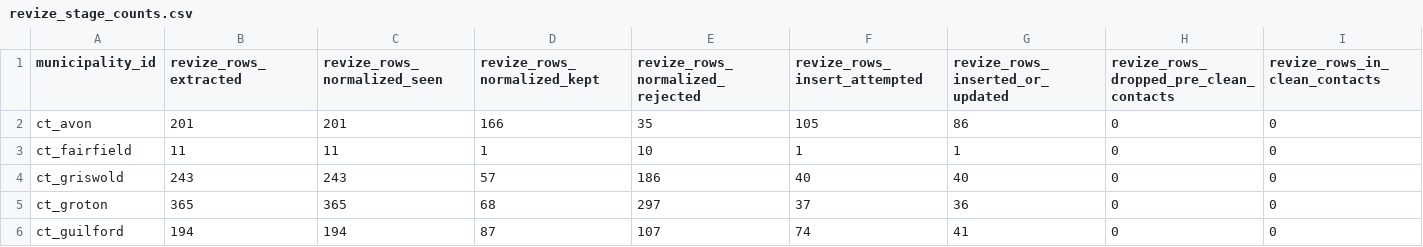
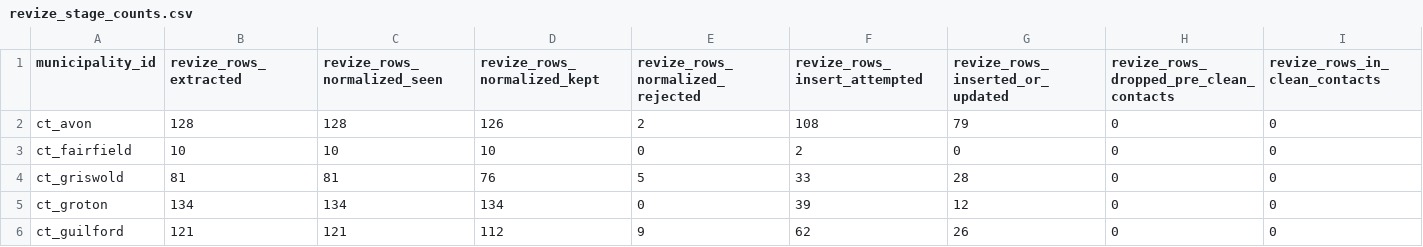
Before and after one commit to WmArmitage/municipal_mapper, a CSV file: outputs/batches/batch_revize_trace/debug/revize_stage_counts.csv, drawn as a sheet; only a part is shown; the diff covers the shown part only; the diff names each change by its address in the sheet, - before the commit and + after, or states it on an @@ line.

```diff
--- a/outputs/batches/batch_revize_trace/debug/revize_stage_counts.csv
+++ b/outputs/batches/batch_revize_trace/debug/revize_stage_counts.csv
-B2 (revize_rows_extracted): 201
+B2 (revize_rows_extracted): 128
-C2 (revize_rows_normalized_seen): 201
+C2 (revize_rows_normalized_seen): 128
-D2 (revize_rows_normalized_kept): 166
+D2 (revize_rows_normalized_kept): 126
-E2 (revize_rows_normalized_rejected): 35
+E2 (revize_rows_normalized_rejected): 2
-F2 (revize_rows_insert_attempted): 105
+F2 (revize_rows_insert_attempted): 108
-G2 (revize_rows_inserted_or_updated): 86
+G2 (revize_rows_inserted_or_updated): 79
-B3 (revize_rows_extracted): 11
+B3 (revize_rows_extracted): 10
-C3 (revize_rows_normalized_seen): 11
+C3 (revize_rows_normalized_seen): 10
-D3 (revize_rows_normalized_kept): 1
+D3 (revize_rows_normalized_kept): 10
-E3 (revize_rows_normalized_rejected): 10
+E3 (revize_rows_normalized_rejected): 0
-F3 (revize_rows_insert_attempted): 1
+F3 (revize_rows_insert_attempted): 2
-G3 (revize_rows_inserted_or_updated): 1
+G3 (revize_rows_inserted_or_updated): 0
-B4 (revize_rows_extracted): 243
+B4 (revize_rows_extracted): 81
-C4 (revize_rows_normalized_seen): 243
+C4 (revize_rows_normalized_seen): 81
-D4 (revize_rows_normalized_kept): 57
+D4 (revize_rows_normalized_kept): 76
-E4 (revize_rows_normalized_rejected): 186
+E4 (revize_rows_normalized_rejected): 5
-F4 (revize_rows_insert_attempted): 40
+F4 (revize_rows_insert_attempted): 33
-G4 (revize_rows_inserted_or_updated): 40
+G4 (revize_rows_inserted_or_updated): 28
-B5 (revize_rows_extracted): 365
+B5 (revize_rows_extracted): 134
-C5 (revize_rows_normalized_seen): 365
+C5 (revize_rows_normalized_seen): 134
-D5 (revize_rows_normalized_kept): 68
+D5 (revize_rows_normalized_kept): 134
-E5 (revize_rows_normalized_rejected): 297
+E5 (revize_rows_normalized_rejected): 0
-F5 (revize_rows_insert_attempted): 37
+F5 (revize_rows_insert_attempted): 39
-G5 (revize_rows_inserted_or_updated): 36
+G5 (revize_rows_inserted_or_updated): 12
-B6 (revize_rows_extracted): 194
+B6 (revize_rows_extracted): 121
-C6 (revize_rows_normalized_seen): 194
+C6 (revize_rows_normalized_seen): 121
-D6 (revize_rows_normalized_kept): 87
+D6 (revize_rows_normalized_kept): 112
-E6 (revize_rows_normalized_rejected): 107
+E6 (revize_rows_normalized_rejected): 9
-F6 (revize_rows_insert_attempted): 74
+F6 (revize_rows_insert_attempted): 62
-G6 (revize_rows_inserted_or_updated): 41
+G6 (revize_rows_inserted_or_updated): 26
```
Also changed, not shown: 54 edited cells elsewhere in this file, outputs/batches/batch_revize_trace/debug/revize_drop_reasons.csv, outputs/batches/batch_revize_trace/qa_manual_review.csv, 10 other files.
